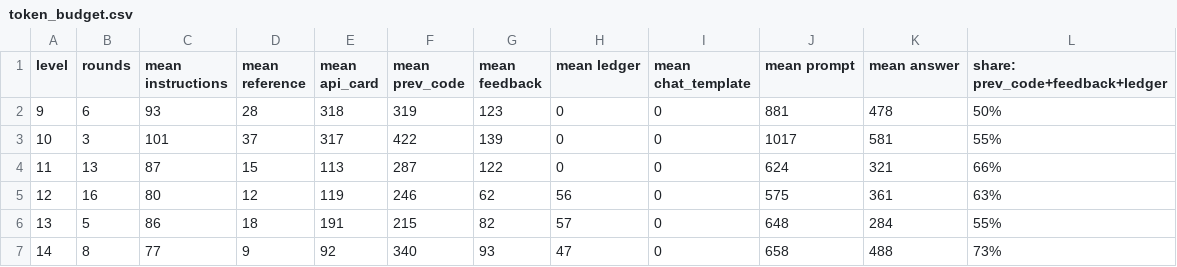
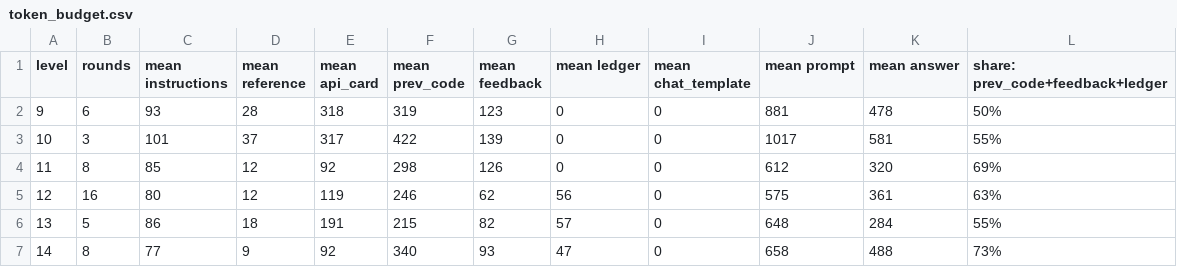
Before and after one commit to yahavb/trainium-agent-labs, a CSV file: analysis/final/L9-L14/token_budget.csv, drawn as a sheet.

```diff
--- a/analysis/final/L9-L14/token_budget.csv
+++ b/analysis/final/L9-L14/token_budget.csv
@@ -3,3 +3,3 @@
 10,3,101,37,317,422,139,0,0,1017,581,55%
-11,13,87,15,113,287,122,0,0,624,321,66%
+11,8,85,12,92,298,126,0,0,612,320,69%
 12,16,80,12,119,246,62,56,0,575,361,63%
```
Also changed, not shown: analysis/final/L9-L14/summary.csv, analysis/final/L9-L14/taxonomy.csv, 37 other files.
